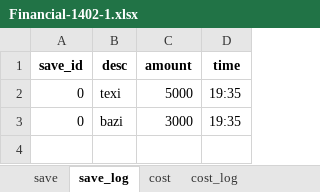
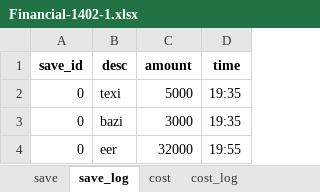
Before and after one commit to bnparham/financialManagement, an Excel workbook: Financial-1402-1.xlsx, sheet save_log, drawn as a sheet; values as stored, in another font and other column widths than the file's, no borders; the diff names each change by its address in the sheet, - before the commit and + after, or states it on an @@ line.

Commit message:
add conform_save_db api

```diff
--- a/Financial-1402-1.xlsx (sheet save_log)
+++ b/Financial-1402-1.xlsx (sheet save_log)
+row 4: 0 | eer | 32000 | 19:55
```
Also changed, not shown: sheet save, 2 other files.
